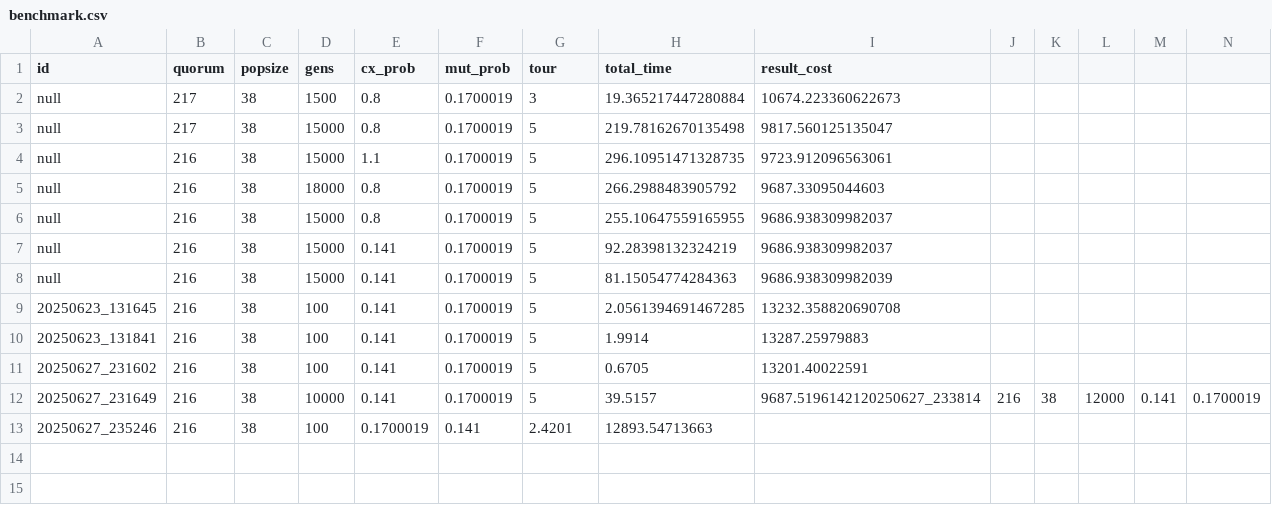
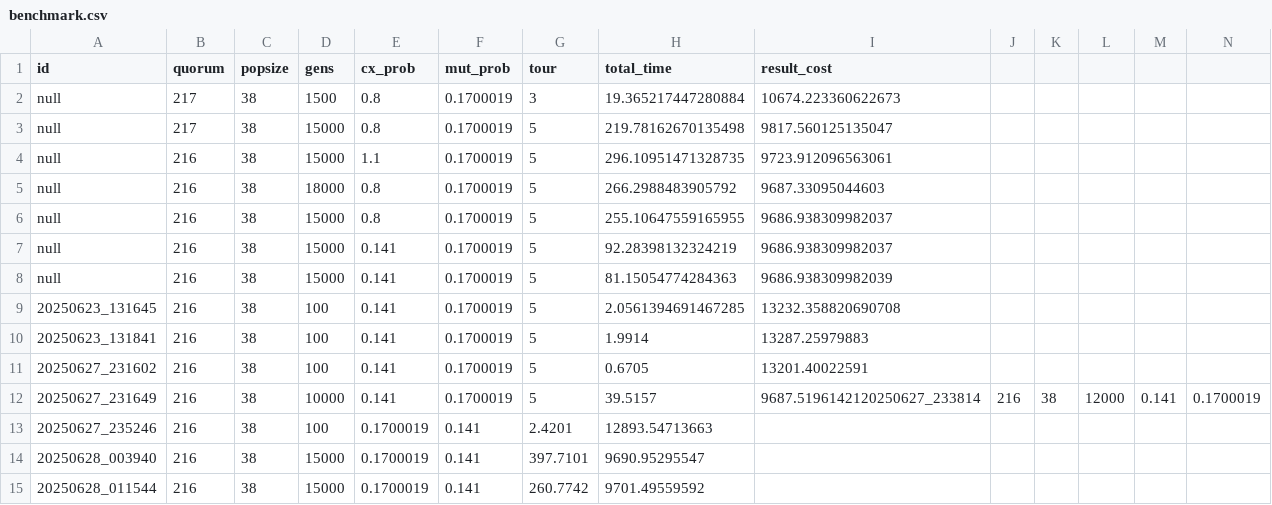
Before and after one commit to vcntttt/algoritmo-genetico, a CSV file: benchmark.csv, drawn as a sheet; only a part is shown; rows hold the shown columns only; the diff names each change by its address in the sheet, - before the commit and + after, or states it on an @@ line.

```diff
--- a/benchmark.csv
+++ b/benchmark.csv
+row 14: 20250628_003940 | 216 | 38 | 15000 | 0.1700019 | 0.141 | 397.7101 | 9690.95295547
+row 15: 20250628_011544 | 216 | 38 | 15000 | 0.1700019 | 0.141 | 260.7742 | 9701.49559592
```
Also changed, not shown: 7 other files.
